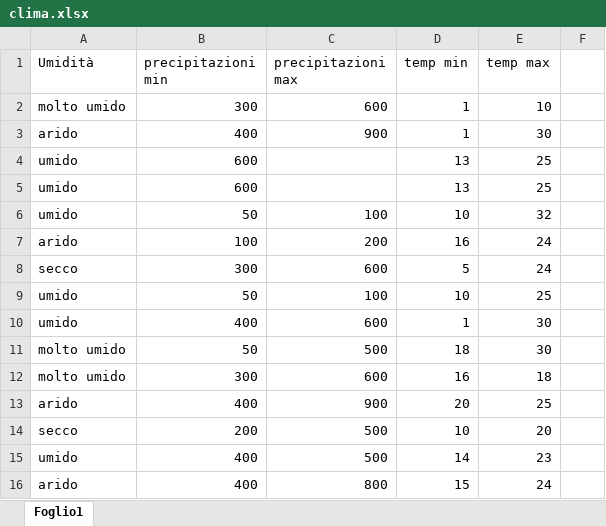
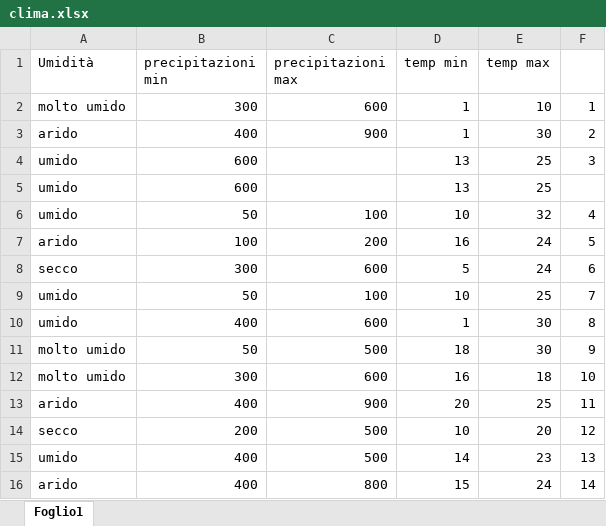
Before and after one commit to maria-natale/ProgettoWS, an Excel workbook: clima.xlsx, sheet Foglio1, drawn as a sheet; values as stored, in another font and other column widths than the file's, no cell formats; removed rows and columns are numbered as before the commit, all else as after; the diff names each change by its address in the sheet, - before the commit and + after, or states it on an @@ line.

```diff
--- a/clima.xlsx (sheet Foglio1)
+++ b/clima.xlsx (sheet Foglio1)
-F2: (empty)
+F2: 1
-F3: (empty)
+F3: 2
+row 4: umido | 600 |  | 13 | 25 | 3
-row 5: umido | 600 |  | 13 | 25
-F6: (empty)
+F6: 4
-F7: (empty)
+F7: 5
-F8: (empty)
+F8: 6
-F9: (empty)
+F9: 7
-F10: (empty)
+F10: 8
-F11: (empty)
+F11: 9
-F12: (empty)
+F12: 10
-F13: (empty)
+F13: 11
-F14: (empty)
+F14: 12
-F15: (empty)
+F15: 13
-F16: (empty)
+F16: 14
```
Also changed, not shown: cell formats, dati_coltivazioni.xlsx, terreno condizioni.xlsx, 4 other files.
